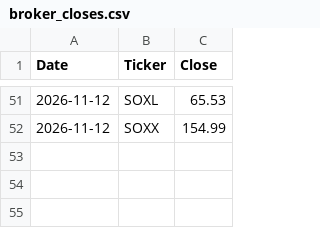
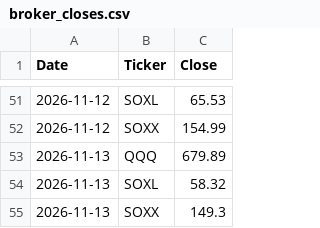
Before and after one commit to olion500/backtest-dss, a CSV file: data/broker_closes.csv, drawn as a sheet; only a part is shown, gaps mark what is left out.

```diff
--- a/data/broker_closes.csv
+++ b/data/broker_closes.csv
@@ -52 +52,4 @@ Date,Ticker,Close
 2026-11-12,SOXX,154.99
+2026-11-13,QQQ,679.89
+2026-11-13,SOXL,58.32
+2026-11-13,SOXX,149.3
```
Also changed, not shown: data/BTC-USD.csv, data/QQQ.csv, 3 other files.
